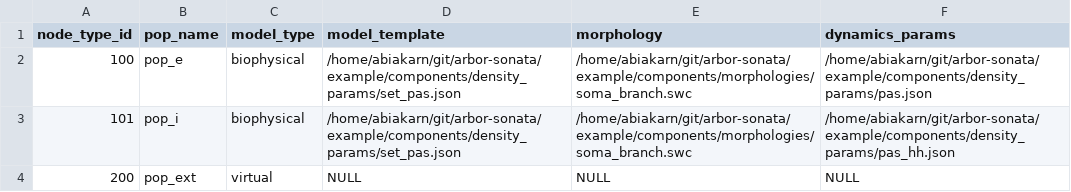
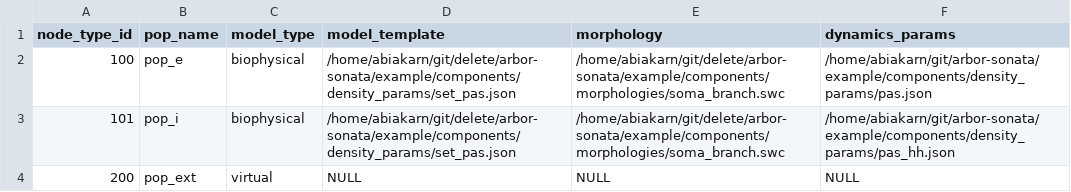
Before and after one commit to noraabiakar/arbor-sonata, a CSV file: example/network/node_types.csv, drawn as a sheet.

```diff
--- a/example/network/node_types.csv
+++ b/example/network/node_types.csv
@@ -1,4 +1,4 @@
 node_type_id,pop_name,model_type,model_template,morphology,dynamics_params
-100,pop_e,biophysical,/home/abiakarn/git/arbor-sonata/example/components/density_params/set_pas.json,/home/abiakarn/git/arbor-sonata/example/components/morphologies/soma_branch.swc,/home/abiakarn/git/arbor-sonata/example/components/density_params/pas.json
-101,pop_i,biophysical,/home/abiakarn/git/arbor-sonata/example/components/density_params/set_pas.json,/home/abiakarn/git/arbor-sonata/example/components/morphologies/soma_branch.swc,/home/abiakarn/git/arbor-sonata/example/components/density_params/pas_hh.json
+100,pop_e,biophysical,/home/abiakarn/git/delete/arbor-sonata/example/components/density_params/set_pas.json,/home/abiakarn/git/delete/arbor-sonata/example/components/morphologies/soma_branch.swc,/home/abiakarn/git/arbor-sonata/example/components/density_params/pas.json
+101,pop_i,biophysical,/home/abiakarn/git/delete/arbor-sonata/example/components/density_params/set_pas.json,/home/abiakarn/git/delete/arbor-sonata/example/components/morphologies/soma_branch.swc,/home/abiakarn/git/arbor-sonata/example/components/density_params/pas_hh.json
 200,pop_ext,virtual,NULL,NULL,NULL
```
Also changed, not shown: example/network/edge_types.csv, 7 other files.
